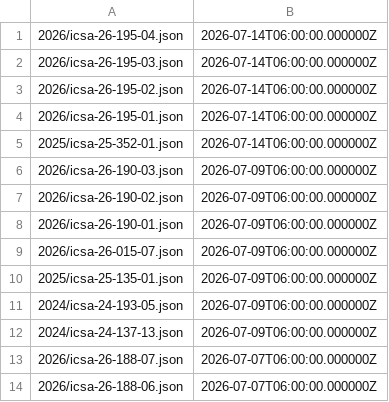
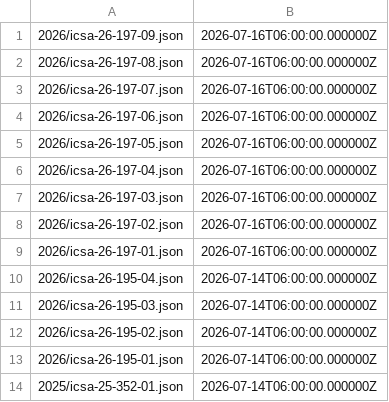
Before and after one commit to cisagov/CSAF, a CSV file: csaf_files/OT/white/changes.csv, drawn as a sheet; only a part is shown; the shorter side is filled out with more unchanged rows; the diff names each change by its address in the sheet, - before the commit and + after, or states it on an @@ line.

Commit message:
July 16 ICSA Publication CSAFs

```diff
--- a/csaf_files/OT/white/changes.csv
+++ b/csaf_files/OT/white/changes.csv
+row 1: 2026/icsa-26-197-09.json | 2026-07-16T06:00:00.000000Z
+row 2: 2026/icsa-26-197-08.json | 2026-07-16T06:00:00.000000Z
+row 3: 2026/icsa-26-197-07.json | 2026-07-16T06:00:00.000000Z
+row 4: 2026/icsa-26-197-06.json | 2026-07-16T06:00:00.000000Z
+row 5: 2026/icsa-26-197-05.json | 2026-07-16T06:00:00.000000Z
+row 6: 2026/icsa-26-197-04.json | 2026-07-16T06:00:00.000000Z
+row 7: 2026/icsa-26-197-03.json | 2026-07-16T06:00:00.000000Z
+row 8: 2026/icsa-26-197-02.json | 2026-07-16T06:00:00.000000Z
+row 9: 2026/icsa-26-197-01.json | 2026-07-16T06:00:00.000000Z
```
Also changed, not shown: 29 other files.
